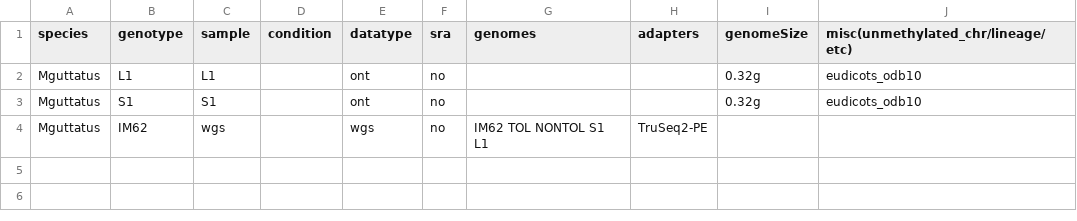
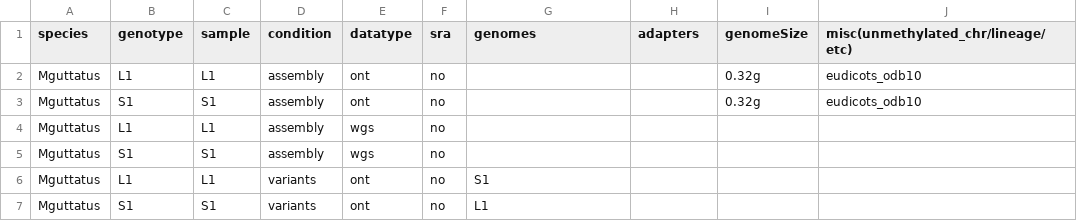
Before and after one commit to niederhuth/mimulus-assembly, a CSV file: misc/samples.csv, drawn as a sheet.

```diff
--- a/misc/samples.csv
+++ b/misc/samples.csv
@@ -1,4 +1,7 @@
 species,genotype,sample,condition,datatype,sra,genomes,adapters,genomeSize,misc(unmethylated_chr/lineage/etc)
-Mguttatus,L1,L1,,ont,no,,,0.32g,eudicots_odb10,
-Mguttatus,S1,S1,,ont,no,,,0.32g,eudicots_odb10,
-Mguttatus,IM62,wgs,,wgs,no,IM62 TOL NONTOL S1 L1,TruSeq2-PE,,,
+Mguttatus,L1,L1,assembly,ont,no,,,0.32g,eudicots_odb10
+Mguttatus,S1,S1,assembly,ont,no,,,0.32g,eudicots_odb10
+Mguttatus,L1,L1,assembly,wgs,no,,,,
+Mguttatus,S1,S1,assembly,wgs,no,,,,
+Mguttatus,L1,L1,variants,ont,no,S1,,,
+Mguttatus,S1,S1,variants,ont,no,L1,,,
```
Also changed, not shown: 5 other files.
